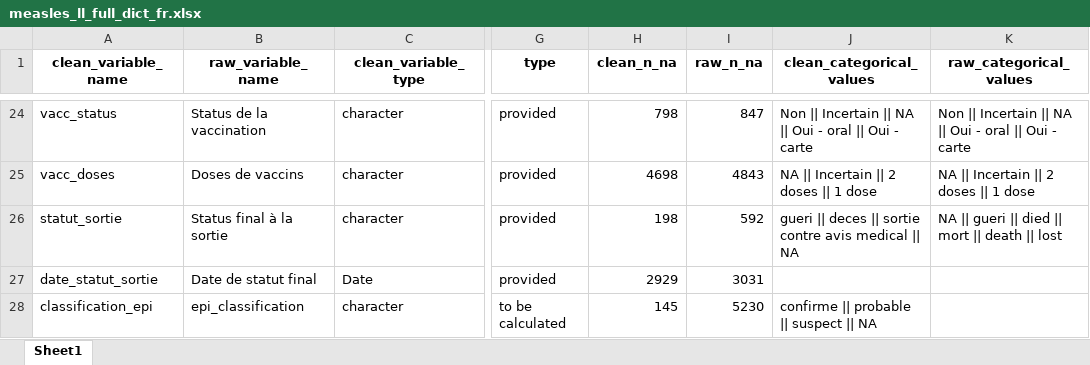
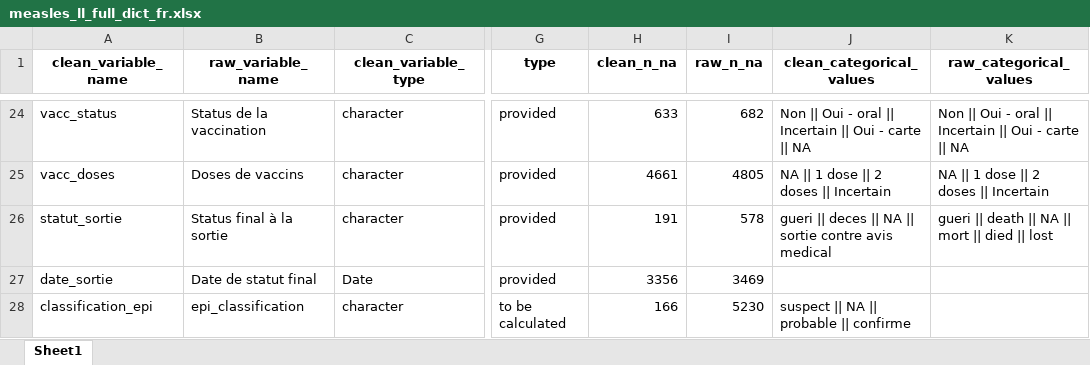
Before and after one commit to epicentre-msf/simulated-data, an Excel workbook: data/dictionnary/measles_ll_full_dict_fr.xlsx, sheet Sheet1, drawn as a sheet; only a part is shown, gaps mark what is left out; values as stored, in another font and other column widths than the file's, no borders; the diff covers the shown part only; the diff names each change by its address in the sheet, - before the commit and + after, or states it on an @@ line.

```diff
--- a/data/dictionnary/measles_ll_full_dict_fr.xlsx (sheet Sheet1)
+++ b/data/dictionnary/measles_ll_full_dict_fr.xlsx (sheet Sheet1)
-H24 (clean_n_na): 798
+H24 (clean_n_na): 633
-I24 (raw_n_na): 847
+I24 (raw_n_na): 682
-J24 (clean_categorical_values): Non || Incertain || NA || Oui - oral || Oui - carte
+J24 (clean_categorical_values): Non || Oui - oral || Incertain || Oui - carte || NA
-K24 (raw_categorical_values): Non || Incertain || NA || Oui - oral || Oui - carte
+K24 (raw_categorical_values): Non || Oui - oral || Incertain || Oui - carte || NA
-H25 (clean_n_na): 4698
+H25 (clean_n_na): 4661
-I25 (raw_n_na): 4843
+I25 (raw_n_na): 4805
-J25 (clean_categorical_values): NA || Incertain || 2 doses || 1 dose
+J25 (clean_categorical_values): NA || 1 dose || 2 doses || Incertain
-K25 (raw_categorical_values): NA || Incertain || 2 doses || 1 dose
+K25 (raw_categorical_values): NA || 1 dose || 2 doses || Incertain
-H26 (clean_n_na): 198
+H26 (clean_n_na): 191
-I26 (raw_n_na): 592
+I26 (raw_n_na): 578
-J26 (clean_categorical_values): …deces || sortie contre avis medical || NA
+J26 (clean_categorical_values): …deces || NA || sortie contre avis medical
-K26 (raw_categorical_values): NA || gueri || died || mort || death || lost
+K26 (raw_categorical_values): gueri || death || NA || mort || died || lost
-A27 (clean_variable_name): date_statut_sortie
+A27 (clean_variable_name): date_sortie
-H27 (clean_n_na): 2929
+H27 (clean_n_na): 3356
-I27 (raw_n_na): 3031
+I27 (raw_n_na): 3469
-H28 (clean_n_na): 145
+H28 (clean_n_na): 166
-J28 (clean_categorical_values): confirme || probable || suspect || NA
+J28 (clean_categorical_values): suspect || NA || probable || confirme
```
Also changed, not shown: 32 edited cells elsewhere in this sheet, data/dictionnary/measles_ll_dict_en.xlsx, data/dictionnary/measles_ll_full_dict_en.xlsx, 31 other files.
